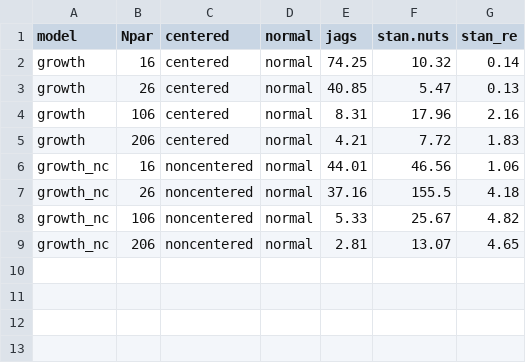
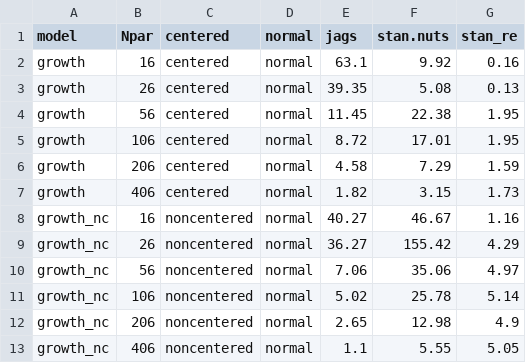
Before and after one commit to colemonnahan/gradmcmc, a CSV file: results/table_growth.csv, drawn as a sheet.

```diff
--- a/results/table_growth.csv
+++ b/results/table_growth.csv
@@ -1,9 +1,13 @@
 "model","Npar","centered","normal","jags","stan.nuts","stan_re"
-"growth",16,"centered","normal",74.25,10.32,0.14
-"growth",26,"centered","normal",40.85,5.47,0.13
-"growth",106,"centered","normal",8.31,17.96,2.16
-"growth",206,"centered","normal",4.21,7.72,1.83
-"growth_nc",16,"noncentered","normal",44.01,46.56,1.06
-"growth_nc",26,"noncentered","normal",37.16,155.5,4.18
-"growth_nc",106,"noncentered","normal",5.33,25.67,4.82
-"growth_nc",206,"noncentered","normal",2.81,13.07,4.65
+"growth",16,"centered","normal",63.1,9.92,0.16
+"growth",26,"centered","normal",39.35,5.08,0.13
+"growth",56,"centered","normal",11.45,22.38,1.95
+"growth",106,"centered","normal",8.72,17.01,1.95
+"growth",206,"centered","normal",4.58,7.29,1.59
+"growth",406,"centered","normal",1.82,3.15,1.73
+"growth_nc",16,"noncentered","normal",40.27,46.67,1.16
+"growth_nc",26,"noncentered","normal",36.27,155.42,4.29
+"growth_nc",56,"noncentered","normal",7.06,35.06,4.97
+"growth_nc",106,"noncentered","normal",5.02,25.78,5.14
+"growth_nc",206,"noncentered","normal",2.65,12.98,4.9
+"growth_nc",406,"noncentered","normal",1.1,5.55,5.05
```
Also changed, not shown: results/empirical.csv, results/quantgene_nc_adapt_empirical.csv, 23 other files.
